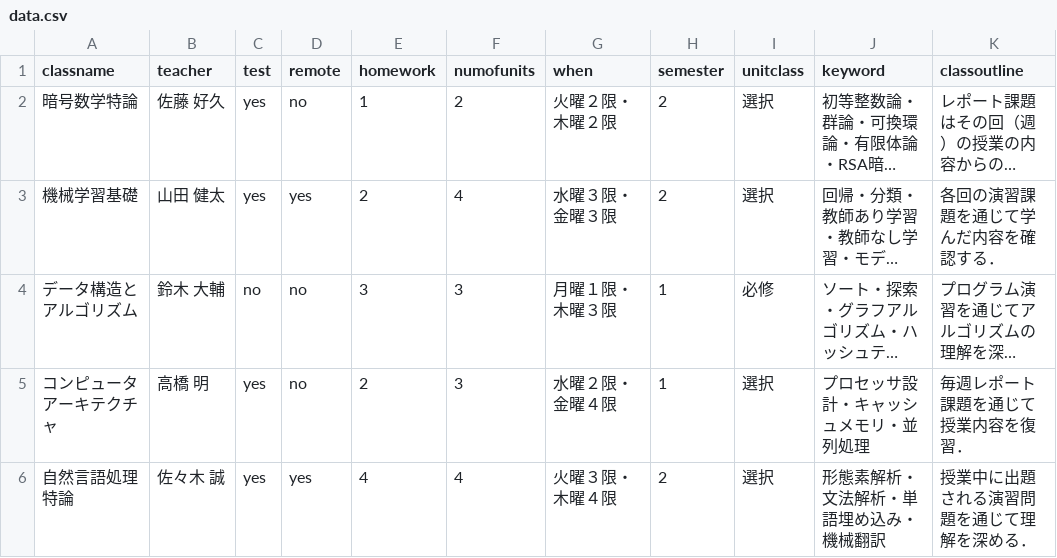
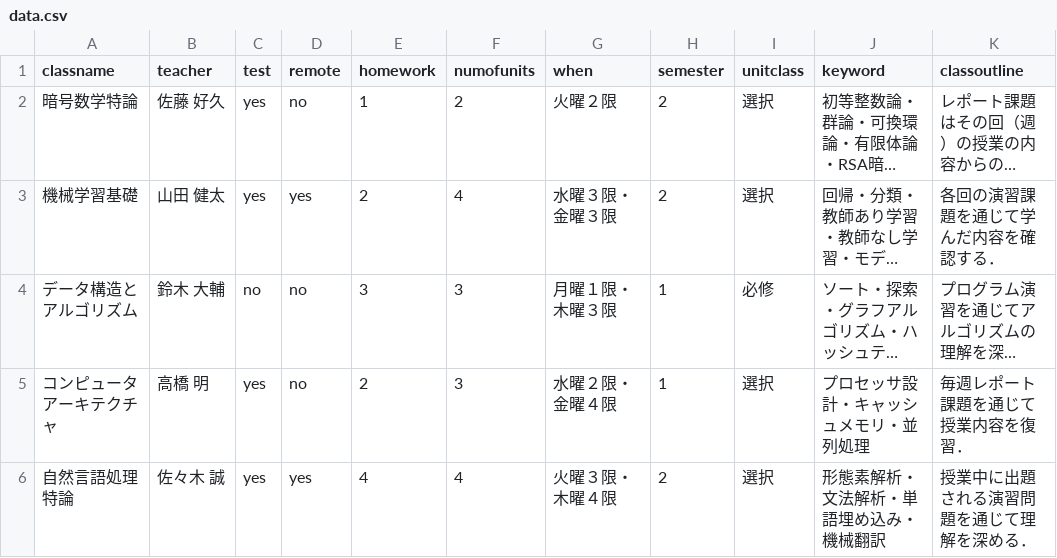
Before and after one commit to tech-tatsuma/classnavi, a CSV file: datas/data.csv, drawn as a sheet; only a part is shown; long unchanged cells end in …; the diff covers the shown part only; the diff names each change by its address in the sheet, - before the commit and + after, or states it on an @@ line.

```diff
--- a/datas/data.csv
+++ b/datas/data.csv
-G2 (when): 火曜２限・木曜２限
+G2 (when): 火曜２限
```
Also changed, not shown: 6 edited cells elsewhere in this file, 5 other files.
